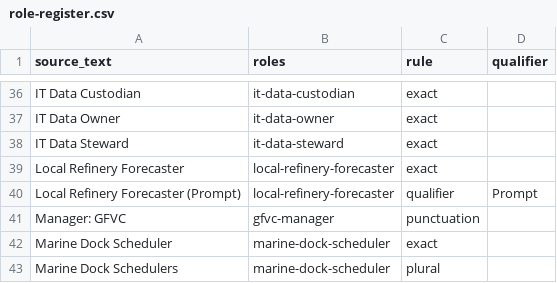
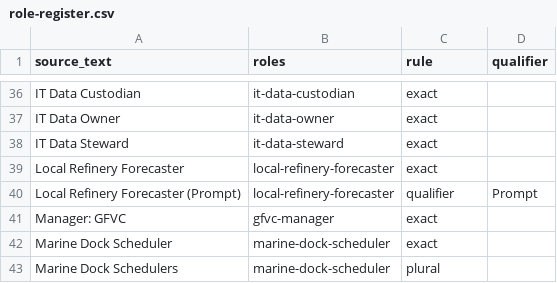
Before and after one commit to aadehamid/enterprise-performance-model, a CSV file: business_architecture/ontology/organization/role-register.csv, drawn as a sheet; only a part is shown, gaps mark what is left out.

```diff
--- a/business_architecture/ontology/organization/role-register.csv
+++ b/business_architecture/ontology/organization/role-register.csv
@@ -40,3 +40,3 @@ Local Refinery Forecaster,local-refinery-forecaster,exact,
 Local Refinery Forecaster (Prompt),local-refinery-forecaster,qualifier,Prompt
-Manager: GFVC,gfvc-manager,punctuation,
+Manager: GFVC,gfvc-manager,exact,
 Marine Dock Scheduler,marine-dock-scheduler,exact,
```
Also changed, not shown: business_architecture/ontology/organization/roles.csv, 5 other files.
